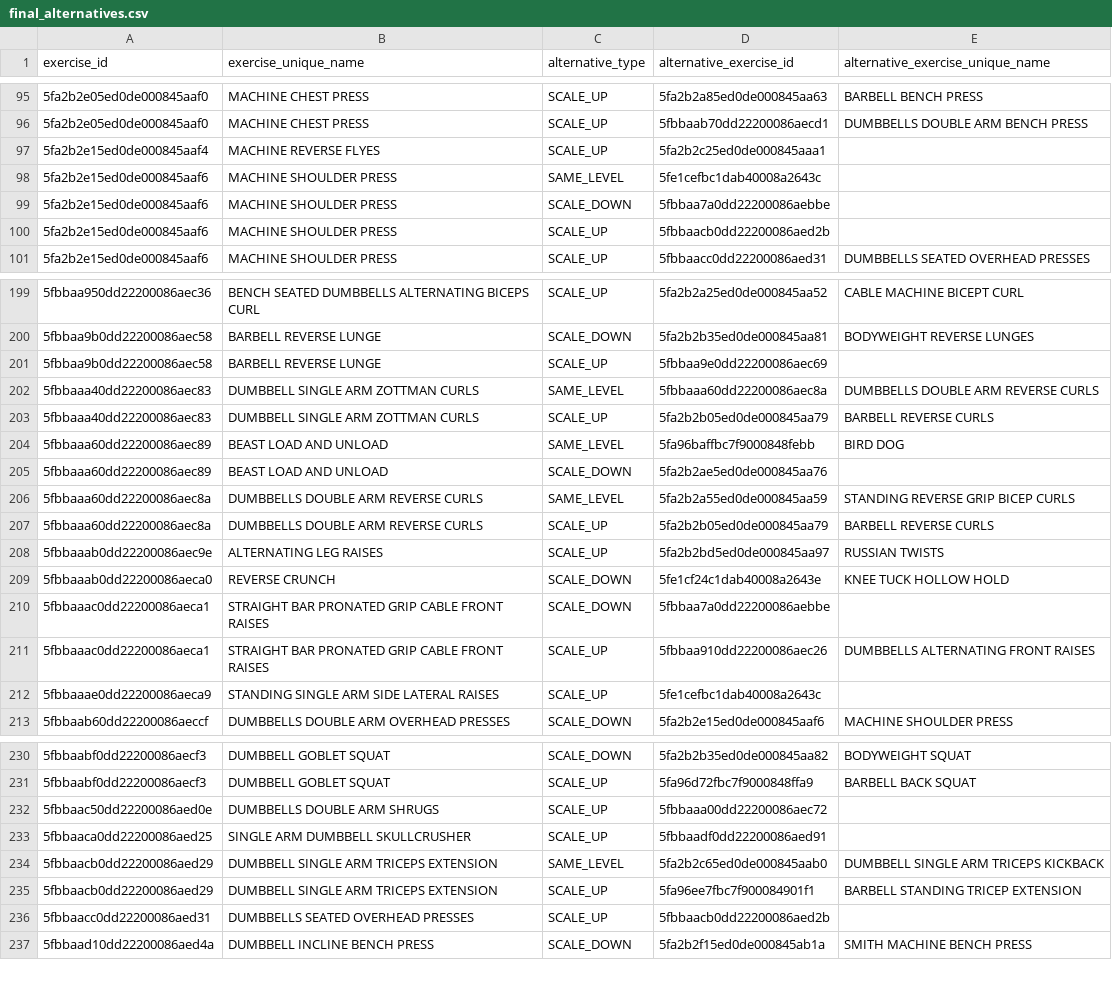
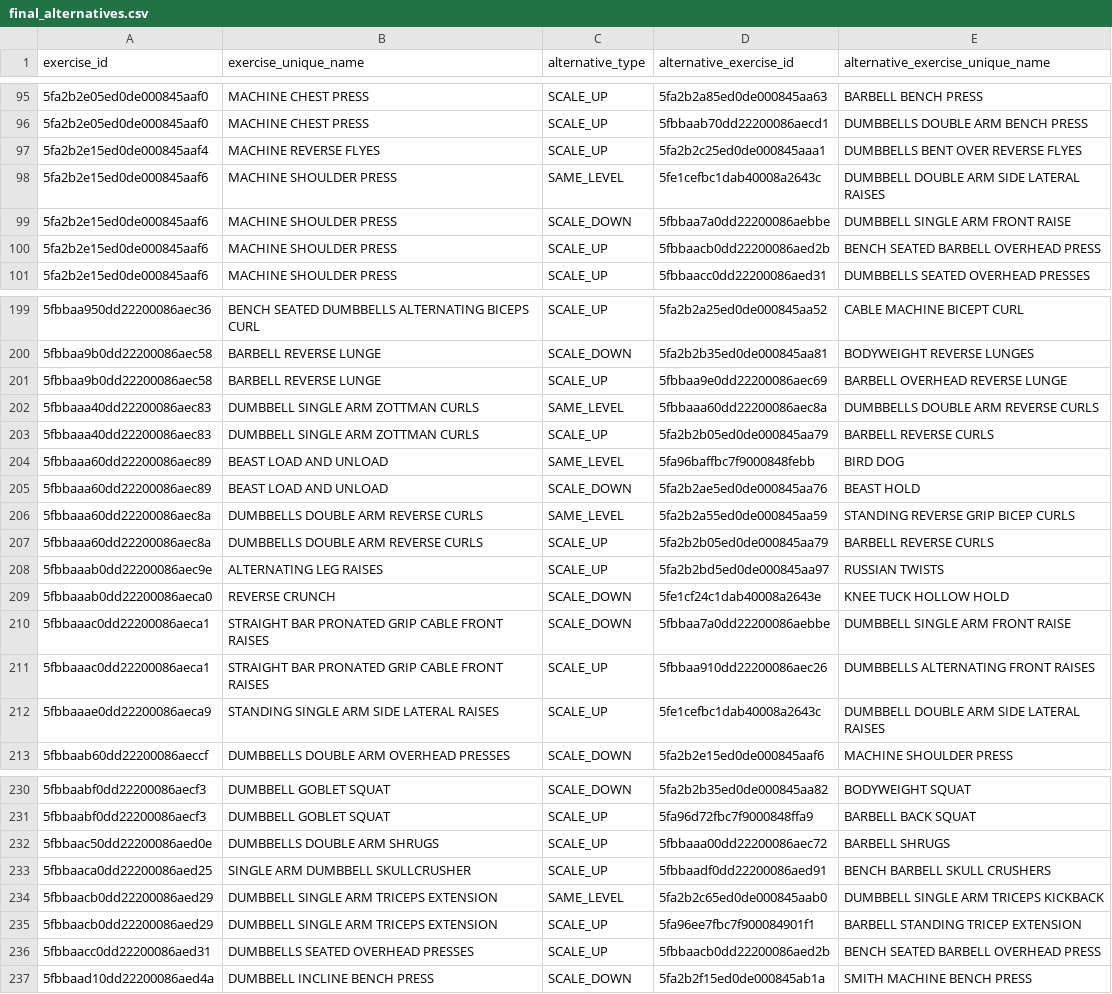
Before and after one commit to curefit/ai-trainer-on-call-scripts, a CSV file: alternative/final_alternatives.csv, drawn as a sheet; only a part is shown, gaps mark what is left out; the diff covers the shown part only.

```diff
--- a/alternative/final_alternatives.csv
+++ b/alternative/final_alternatives.csv
@@ -96,6 +96,6 @@ exercise_id,exercise_unique_name,alternative_type,alternative_exercise_id,altern
 5fa2b2e05ed0de000845aaf0,MACHINE CHEST PRESS,SCALE_UP,5fbbaab70dd22200086aecd1,DUMBBELLS DOUBLE ARM BENCH PRESS
-5fa2b2e15ed0de000845aaf4,MACHINE REVERSE FLYES,SCALE_UP,5fa2b2c25ed0de000845aaa1,
-5fa2b2e15ed0de000845aaf6,MACHINE SHOULDER PRESS,SAME_LEVEL,5fe1cefbc1dab40008a2643c,
-5fa2b2e15ed0de000845aaf6,MACHINE SHOULDER PRESS,SCALE_DOWN,5fbbaa7a0dd22200086aebbe,
-5fa2b2e15ed0de000845aaf6,MACHINE SHOULDER PRESS,SCALE_UP,5fbbaacb0dd22200086aed2b,
+5fa2b2e15ed0de000845aaf4,MACHINE REVERSE FLYES,SCALE_UP,5fa2b2c25ed0de000845aaa1,DUMBBELLS BENT OVER REVERSE FLYES
+5fa2b2e15ed0de000845aaf6,MACHINE SHOULDER PRESS,SAME_LEVEL,5fe1cefbc1dab40008a2643c,DUMBBELL DOUBLE ARM SIDE LATERAL RAISES
+5fa2b2e15ed0de000845aaf6,MACHINE SHOULDER PRESS,SCALE_DOWN,5fbbaa7a0dd22200086aebbe,DUMBBELL SINGLE ARM FRONT RAISE
+5fa2b2e15ed0de000845aaf6,MACHINE SHOULDER PRESS,SCALE_UP,5fbbaacb0dd22200086aed2b,BENCH SEATED BARBELL OVERHEAD PRESS
 5fa2b2e15ed0de000845aaf6,MACHINE SHOULDER PRESS,SCALE_UP,5fbbaacc0dd22200086aed31,DUMBBELLS SEATED OVERHEAD PRESSES
@@ -200,3 +200,3 @@ exercise_id,exercise_unique_name,alternative_type,alternative_exercise_id,altern
 5fbbaa9b0dd22200086aec58,BARBELL REVERSE LUNGE,SCALE_DOWN,5fa2b2b35ed0de000845aa81,BODYWEIGHT REVERSE LUNGES
-5fbbaa9b0dd22200086aec58,BARBELL REVERSE LUNGE,SCALE_UP,5fbbaa9e0dd22200086aec69,
+5fbbaa9b0dd22200086aec58,BARBELL REVERSE LUNGE,SCALE_UP,5fbbaa9e0dd22200086aec69,BARBELL OVERHEAD REVERSE LUNGE
 5fbbaaa40dd22200086aec83,DUMBBELL SINGLE ARM ZOTTMAN CURLS,SAME_LEVEL,5fbbaaa60dd22200086aec8a,DUMBBELLS DOUBLE ARM REVERSE CURLS
@@ -204,3 +204,3 @@ exercise_id,exercise_unique_name,alternative_type,alternative_exercise_id,altern
 5fbbaaa60dd22200086aec89,BEAST LOAD AND UNLOAD,SAME_LEVEL,5fa96baffbc7f9000848febb,BIRD DOG
-5fbbaaa60dd22200086aec89,BEAST LOAD AND UNLOAD,SCALE_DOWN,5fa2b2ae5ed0de000845aa76,
+5fbbaaa60dd22200086aec89,BEAST LOAD AND UNLOAD,SCALE_DOWN,5fa2b2ae5ed0de000845aa76,BEAST HOLD
 5fbbaaa60dd22200086aec8a,DUMBBELLS DOUBLE ARM REVERSE CURLS,SAME_LEVEL,5fa2b2a55ed0de000845aa59,STANDING REVERSE GRIP BICEP CURLS
@@ -209,5 +209,5 @@ exercise_id,exercise_unique_name,alternative_type,alternative_exercise_id,altern
 5fbbaaab0dd22200086aeca0,REVERSE CRUNCH,SCALE_DOWN,5fe1cf24c1dab40008a2643e,KNEE TUCK HOLLOW HOLD
-5fbbaaac0dd22200086aeca1,STRAIGHT BAR PRONATED GRIP CABLE FRONT RAISES,SCALE_DOWN,5fbbaa7a0dd22200086aebbe,
+5fbbaaac0dd22200086aeca1,STRAIGHT BAR PRONATED GRIP CABLE FRONT RAISES,SCALE_DOWN,5fbbaa7a0dd22200086aebbe,DUMBBELL SINGLE ARM FRONT RAISE
 5fbbaaac0dd22200086aeca1,STRAIGHT BAR PRONATED GRIP CABLE FRONT RAISES,SCALE_UP,5fbbaa910dd22200086aec26,DUMBBELLS ALTERNATING FRONT RAISES
-5fbbaaae0dd22200086aeca9,STANDING SINGLE ARM SIDE LATERAL RAISES,SCALE_UP,5fe1cefbc1dab40008a2643c,
+5fbbaaae0dd22200086aeca9,STANDING SINGLE ARM SIDE LATERAL RAISES,SCALE_UP,5fe1cefbc1dab40008a2643c,DUMBBELL DOUBLE ARM SIDE LATERAL RAISES
 5fbbaab60dd22200086aeccf,DUMBBELLS DOUBLE ARM OVERHEAD PRESSES,SCALE_DOWN,5fa2b2e15ed0de000845aaf6,MACHINE SHOULDER PRESS
@@ -231,7 +231,7 @@ exercise_id,exercise_unique_name,alternative_type,alternative_exercise_id,altern
 5fbbaabf0dd22200086aecf3,DUMBBELL GOBLET SQUAT,SCALE_UP,5fa96d72fbc7f9000848ffa9,BARBELL BACK SQUAT
-5fbbaac50dd22200086aed0e,DUMBBELLS DOUBLE ARM SHRUGS,SCALE_UP,5fbbaaa00dd22200086aec72,
-5fbbaaca0dd22200086aed25,SINGLE ARM DUMBBELL SKULLCRUSHER,SCALE_UP,5fbbaadf0dd22200086aed91,
+5fbbaac50dd22200086aed0e,DUMBBELLS DOUBLE ARM SHRUGS,SCALE_UP,5fbbaaa00dd22200086aec72,BARBELL SHRUGS
+5fbbaaca0dd22200086aed25,SINGLE ARM DUMBBELL SKULLCRUSHER,SCALE_UP,5fbbaadf0dd22200086aed91,BENCH BARBELL SKULL CRUSHERS
 5fbbaacb0dd22200086aed29,DUMBBELL SINGLE ARM TRICEPS EXTENSION,SAME_LEVEL,5fa2b2c65ed0de000845aab0,DUMBBELL SINGLE ARM TRICEPS KICKBACK
 5fbbaacb0dd22200086aed29,DUMBBELL SINGLE ARM TRICEPS EXTENSION,SCALE_UP,5fa96ee7fbc7f900084901f1,BARBELL STANDING TRICEP EXTENSION
-5fbbaacc0dd22200086aed31,DUMBBELLS SEATED OVERHEAD PRESSES,SCALE_UP,5fbbaacb0dd22200086aed2b,
+5fbbaacc0dd22200086aed31,DUMBBELLS SEATED OVERHEAD PRESSES,SCALE_UP,5fbbaacb0dd22200086aed2b,BENCH SEATED BARBELL OVERHEAD PRESS
 5fbbaad10dd22200086aed4a,DUMBBELL INCLINE BENCH PRESS,SCALE_DOWN,5fa2b2f15ed0de000845ab1a,SMITH MACHINE BENCH PRESS
```
Also changed, not shown: 16 edited cells elsewhere in this file, alternative/exercise_id_to_title.csv.
